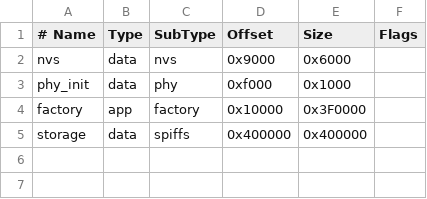
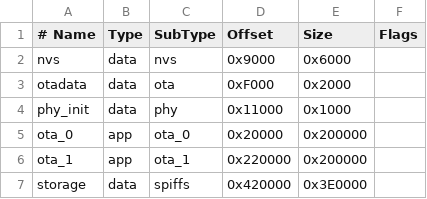
Before and after one commit to sergeyksv/esp32fdm, a CSV file: partitions.csv, drawn as a sheet; removed rows and columns are numbered as before the commit, all else as after; the diff names each change by its address in the sheet, - before the commit and + after, or states it on an @@ line.

```diff
--- a/partitions.csv
+++ b/partitions.csv
+row 3: otadata | data | ota | 0xF000 | 0x2000
-D4 (Offset): 0xf000
+D4 (Offset): 0x11000
-row 4: factory | app | factory | 0x10000 | 0x3F0000
+row 5: ota_0 | app | ota_0 | 0x20000 | 0x200000
+row 6: ota_1 | app | ota_1 | 0x220000 | 0x200000
-D7 (Offset): 0x400000
+D7 (Offset): 0x420000
-E7 (Size): 0x400000
+E7 (Size): 0x3E0000
```
Also changed, not shown: 5 other files.
